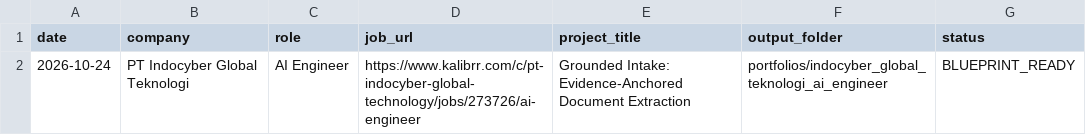
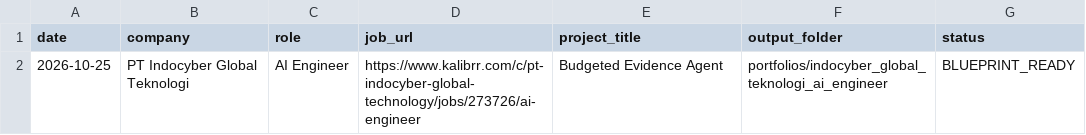
Before and after one commit to strng-fer/ai-portfolio-architect, a CSV file: portfolio_tracker.csv, drawn as a sheet.

Commit message:
feat(dashboard): add local monitor for agent sessions and blueprint gates
Reads opencode.db read-only and filters sessions to this repository directory, so no other project appears. Panels cover the pipeline stages, per-folder word budgets against check_portfolio.py limits, diagram and metric counts, 14-day token and tool activity, and a per-session tool timeline.

Blueprint folder rewritten for the bounded-agent-loop mechanism; stale span-grounding prompt pack removed.

```diff
--- a/portfolio_tracker.csv
+++ b/portfolio_tracker.csv
@@ -1,2 +1,2 @@
 date,company,role,job_url,project_title,output_folder,status
-2026-10-24,PT Indocyber Global Teknologi,AI Engineer,https://www.kalibrr.com/c/pt-indocyber-global-technology/jobs/273726/ai-engineer,Grounded Intake: Evidence-Anchored Document Extraction,portfolios/indocyber_global_teknologi_ai_engineer,BLUEPRINT_READY
+2026-10-25,PT Indocyber Global Teknologi,AI Engineer,https://www.kalibrr.com/c/pt-indocyber-global-technology/jobs/273726/ai-engineer,Budgeted Evidence Agent,portfolios/indocyber_global_teknologi_ai_engineer,BLUEPRINT_READY
```
Also changed, not shown: 16 other files.
